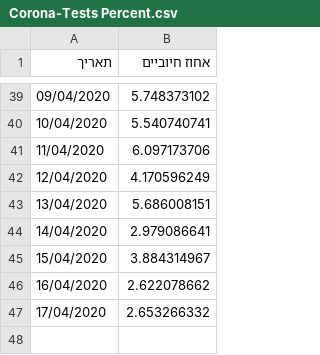
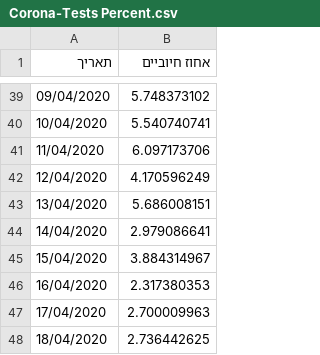
Before and after one commit to idandrd/israel-covid19-data, a CSV file: Corona-Tests Percent.csv, drawn as a sheet; only a part is shown, gaps mark what is left out.

```diff
--- a/Corona-Tests Percent.csv
+++ b/Corona-Tests Percent.csv
@@ -45,3 +45,4 @@
 15/04/2020,3.884314967
-16/04/2020,2.622078662
-17/04/2020,2.653266332
+16/04/2020,2.317380353
+17/04/2020,2.700009963
+18/04/2020,2.736442625
```
Also changed, not shown: Case Growth-Factor.csv, CityData.csv, 4 other files.
